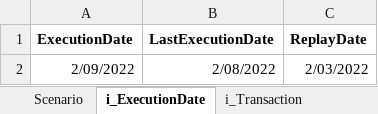
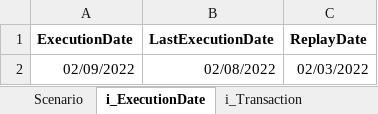
Before and after one commit to 19btech/subledger, an Excel workbook: model/processed_outputIDHJ-EGNY.xlsx, sheet i_ExecutionDate, drawn as a sheet; values as stored, in another font and other column widths than the file's, no borders; the diff names each change by its address in the sheet, - before the commit and + after, or states it on an @@ line.

```diff
--- a/model/processed_outputIDHJ-EGNY.xlsx (sheet i_ExecutionDate)
+++ b/model/processed_outputIDHJ-EGNY.xlsx (sheet i_ExecutionDate)
-A2 (ExecutionDate): 2/09/2022
+A2 (ExecutionDate): 02/09/2022
-B2 (LastExecutionDate): 2/08/2022
+B2 (LastExecutionDate): 02/08/2022
-C2 (ReplayDate): 2/03/2022
+C2 (ReplayDate): 02/03/2022
```
Also changed, not shown: sheet i_Transaction, sheet CALC, sheet i_Metric, sheet o_Transaction, sheet i_InstrumentAttribute, model/processed_outputLOAN1.xlsx, model/processed_outputSO1.xlsx, 43 other files.
